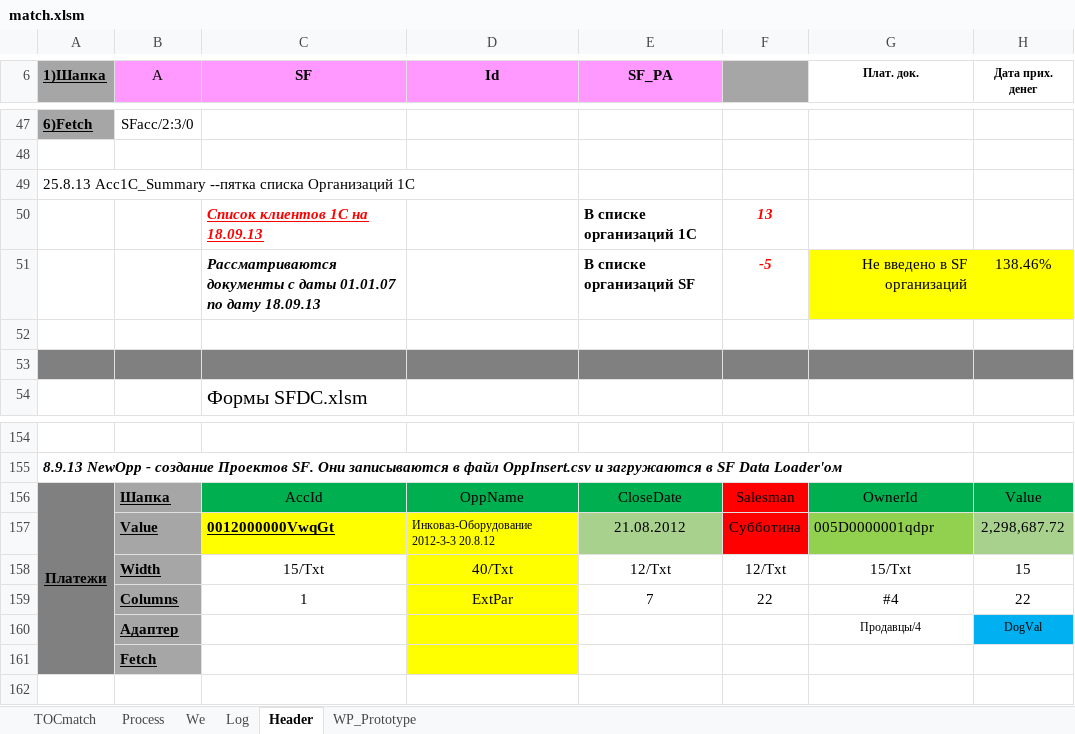
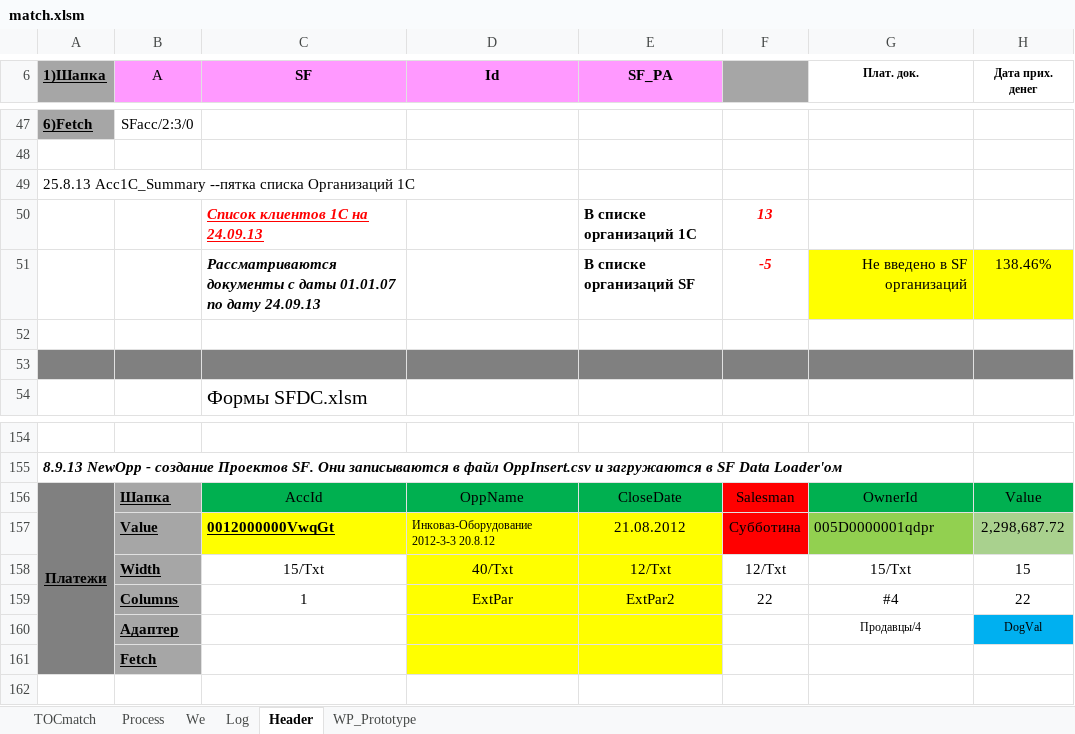
Before and after one commit to PavelKhrapkin/match, an Excel workbook: matchCodes/match.xlsm, sheet Header, drawn as a sheet; only a part is shown, gaps mark what is left out; values as stored, in another font and other column widths than the file's, no borders; charts and pictures and conditional formats not drawn; the diff names each change by its address in the sheet, - before the commit and + after, or states it on an @@ line.

```diff
--- a/matchCodes/match.xlsm (sheet Header)
+++ b/matchCodes/match.xlsm (sheet Header)
-C50 (SF): Список клиентов 1С на 18.09.13
+C50 (SF): Список клиентов 1С на 24.09.13
-C51 (SF): …по дату 18.09.13
+C51 (SF): …по дату 24.09.13
-E157 fill: #A9D18E
+E157 fill: #FFFF00
-E158:E161 fill: none
+E158:E161 fill: #FFFF00
-E159 (SF_PA): 7
+E159 (SF_PA): ExtPar2
```
Also changed, not shown: sheet Log, sheet Process, sheet TOCmatch.
